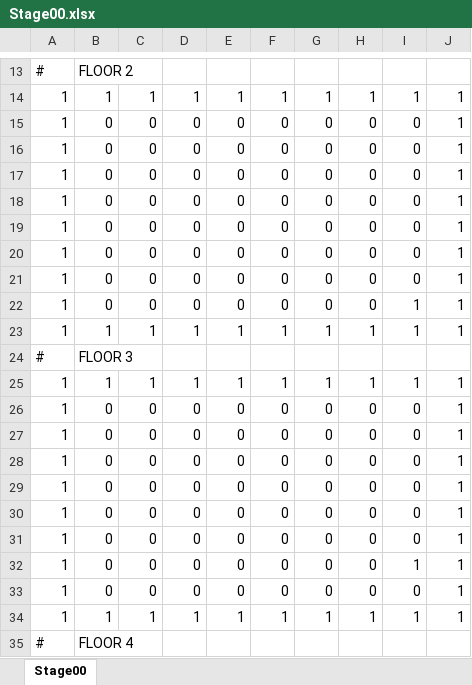
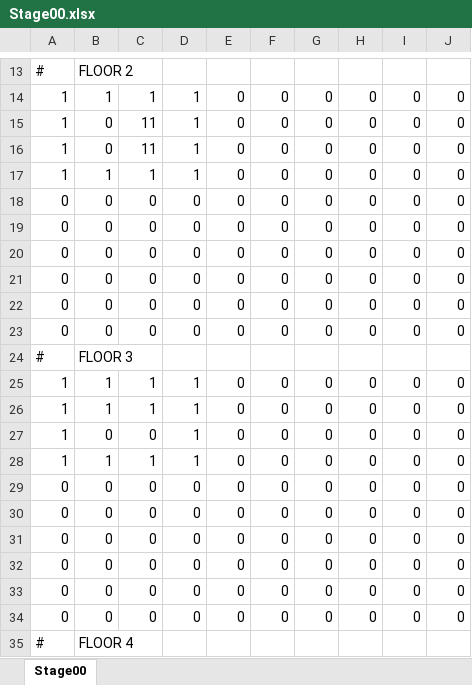
Before and after one commit to idham9206/SlimeDungeonCrawl, an Excel workbook: Resources/Data/Stage00.xlsx, sheet Stage00, drawn as a sheet; only a part is shown, gaps mark what is left out; values as stored, in another font and other column widths than the file's, no borders; conditional formats not drawn; removed rows and columns are numbered as before the commit, all else as after; the diff covers the shown part only; the diff names each change by its address in the sheet, - before the commit and + after, or states it on an @@ line.

```diff
--- a/Resources/Data/Stage00.xlsx (sheet Stage00)
+++ b/Resources/Data/Stage00.xlsx (sheet Stage00)
-E14: 1
+E14: 0
-F14: 1
+F14: 0
-G14: 1
+G14: 0
-H14: 1
+H14: 0
-I14: 1
+I14: 0
-J14:J22: 1
+J14:J22: 0
-C15:C16: 0
+C15:C16: 11
-D15:D17: 0
+D15:D17: 1
-B17: 0
+B17: 1
-C17: 0
+C17: 1
-A18:A22: 1
+A18:A22: 0
-I22: 1
+I22: 0
-row 23: 1 | 1 | 1 | 1 | 1 | 1 | 1 | 1 | 1 | 1
+row 23: 0 | 0 | 0 | 0 | 0 | 0 | 0 | 0 | 0 | 0
-E25: 1
+E25: 0
-F25: 1
+F25: 0
-G25: 1
+G25: 0
-H25: 1
+H25: 0
-I25: 1
+I25: 0
-J25:J33: 1
+J25:J33: 0
-B26: 0
+B26: 1
-C26: 0
+C26: 1
-D26:D28: 0
+D26:D28: 1
-B28: 0
+B28: 1
-C28: 0
+C28: 1
-A29:A33: 1
+A29:A33: 0
-I32: 1
+I32: 0
-row 34: 1 | 1 | 1 | 1 | 1 | 1 | 1 | 1 | 1 | 1
+row 34: 0 | 0 | 0 | 0 | 0 | 0 | 0 | 0 | 0 | 0
```
Also changed, not shown: 18 added rows, 18 removed rows and 202 edited cells elsewhere in this sheet, 16 other files.
